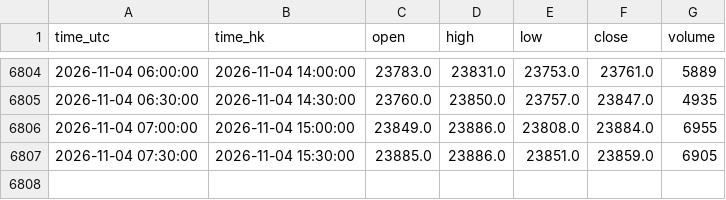
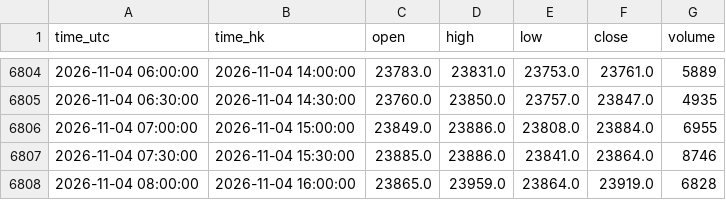
Before and after one commit to ronaldo8282/rs-us-daily, a CSV file: docs/tpo/data/HSIF_HKEX_HSI1_30m.csv, drawn as a sheet; only a part is shown, gaps mark what is left out.

Commit message:
docs(tpo): HSIF live 30m session update 2026-11-04 16:00

```diff
--- a/docs/tpo/data/HSIF_HKEX_HSI1_30m.csv
+++ b/docs/tpo/data/HSIF_HKEX_HSI1_30m.csv
@@ -6806,2 +6806,3 @@ time_utc,time_hk,open,high,low,close,volume
 2026-11-04 07:00:00,2026-11-04 15:00:00,23849.0,23886.0,23808.0,23884.0,6955
-2026-11-04 07:30:00,2026-11-04 15:30:00,23885.0,23886.0,23851.0,23859.0,6905
+2026-11-04 07:30:00,2026-11-04 15:30:00,23885.0,23886.0,23841.0,23864.0,8746
+2026-11-04 08:00:00,2026-11-04 16:00:00,23865.0,23959.0,23864.0,23919.0,6828
```
Also changed, not shown: 1 other file.
